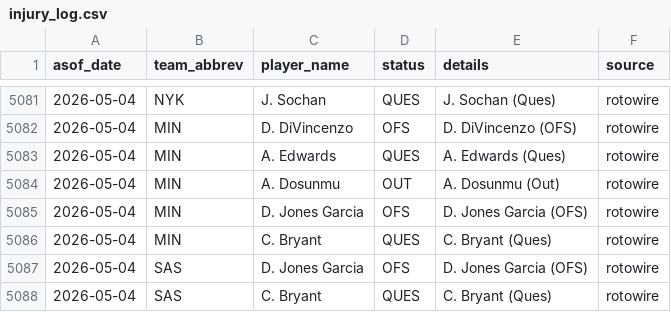
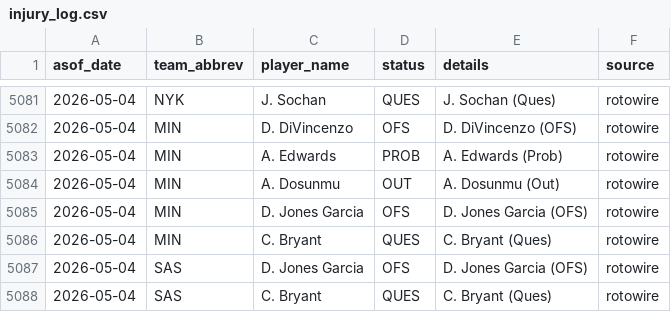
Before and after one commit to oliver-monday/NBAgent, a CSV file: logs/injury_log.csv, drawn as a sheet; only a part is shown, gaps mark what is left out.

```diff
--- a/logs/injury_log.csv
+++ b/logs/injury_log.csv
@@ -5082,3 +5082,3 @@ asof_date,team_abbrev,player_name,status,details,source
 2026-05-04,MIN,D. DiVincenzo,OFS,D. DiVincenzo (OFS),rotowire
-2026-05-04,MIN,A. Edwards,QUES,A. Edwards (Ques),rotowire
+2026-05-04,MIN,A. Edwards,PROB,A. Edwards (Prob),rotowire
 2026-05-04,MIN,A. Dosunmu,OUT,A. Dosunmu (Out),rotowire
```
Also changed, not shown: 2 other files.
